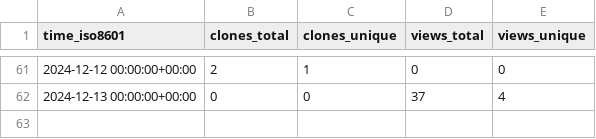
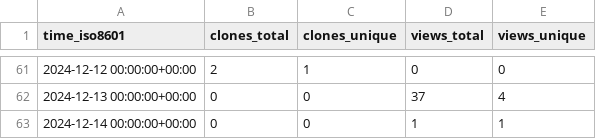
Before and after one commit to peff74/PIR_YX-358A, a CSV file: peff74/PIR_YX-358A/ghrs-data/views_clones_aggregate.csv, drawn as a sheet; only a part is shown, gaps mark what is left out.

```diff
--- a/peff74/PIR_YX-358A/ghrs-data/views_clones_aggregate.csv
+++ b/peff74/PIR_YX-358A/ghrs-data/views_clones_aggregate.csv
@@ -62 +62,2 @@ time_iso8601,clones_total,clones_unique,views_total,views_unique
 2024-12-13 00:00:00+00:00,0,0,37,4
+2024-12-14 00:00:00+00:00,0,0,1,1
```
Also changed, not shown: 1 other file.
